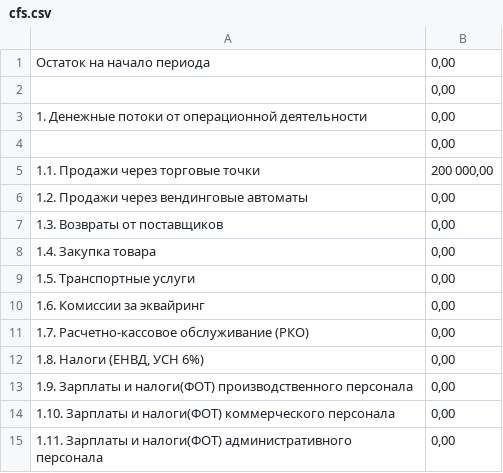
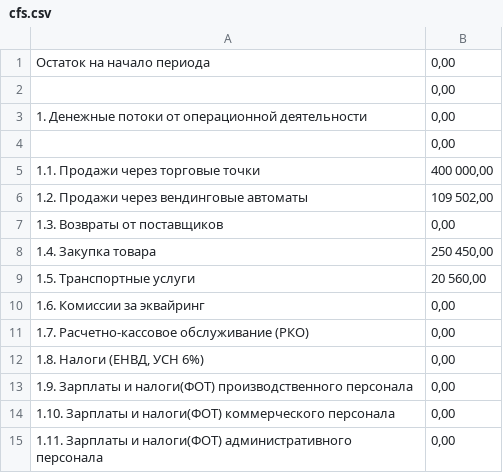
Before and after one commit to lambda19-auto/p_choa, a CSV file: service/telegram/content/cfs.csv, drawn as a sheet; only a part is shown.

```diff
--- a/service/telegram/content/cfs.csv
+++ b/service/telegram/content/cfs.csv
@@ -4,7 +4,7 @@
 ,"0,00"
-1.1. Продажи через торговые точки,"200 000,00"
-1.2. Продажи через вендинговые автоматы,"0,00"
+1.1. Продажи через торговые точки,"400 000,00"
+1.2. Продажи через вендинговые автоматы,"109 502,00"
 1.3. Возвраты от поставщиков,"0,00"
-1.4. Закупка товара,"0,00"
-1.5. Транспортные услуги,"0,00"
+1.4. Закупка товара,"250 450,00"
+1.5. Транспортные услуги,"20 560,00"
 1.6. Комиссии за эквайринг,"0,00"
```
Also changed, not shown: service/telegram/content/journal.csv, 1 other file.
